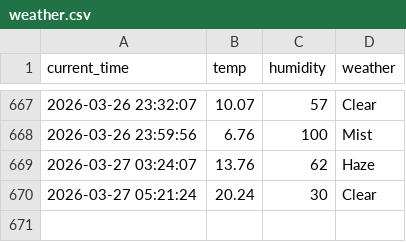
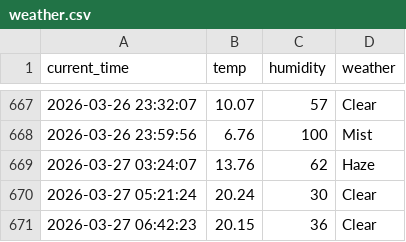
Before and after one commit to Kor-JasonKim/weather_5m, a CSV file: weather.csv, drawn as a sheet; only a part is shown, gaps mark what is left out; the diff names each change by its address in the sheet, - before the commit and + after, or states it on an @@ line.

```diff
--- a/weather.csv
+++ b/weather.csv
+row 671: 2026-03-27 06:42:23 | 20.15 | 36 | Clear
```
